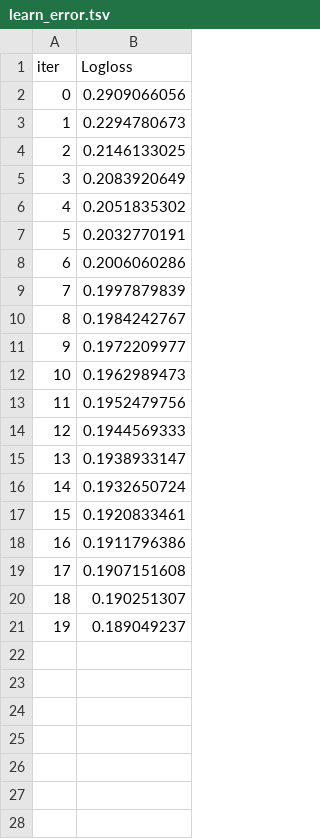
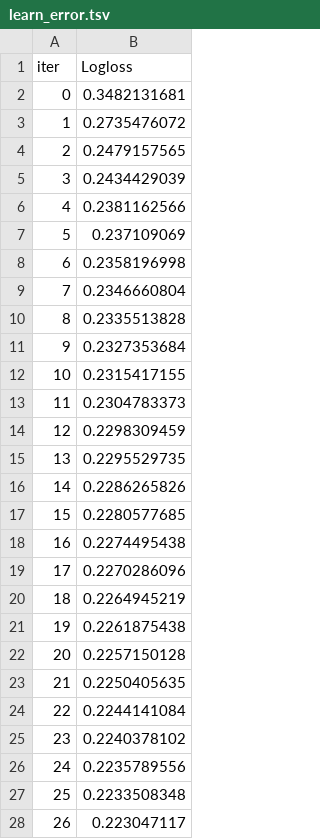
Before and after one commit to carokanns/Trav, a TSV file: spel/v75_tester/catboost_info/learn_error.tsv, drawn as a sheet; only a part is shown; the diff covers the shown part only.

```diff
--- a/spel/v75_tester/catboost_info/learn_error.tsv
+++ b/spel/v75_tester/catboost_info/learn_error.tsv
@@ -1,21 +1,28 @@
 iter	Logloss
-0	0.2909066056
-1	0.2294780673
-2	0.2146133025
-3	0.2083920649
-4	0.2051835302
-5	0.2032770191
-6	0.2006060286
-7	0.1997879839
-8	0.1984242767
-9	0.1972209977
-10	0.1962989473
-11	0.1952479756
-12	0.1944569333
-13	0.1938933147
-14	0.1932650724
-15	0.1920833461
-16	0.1911796386
-17	0.1907151608
-18	0.190251307
-19	0.189049237
+0	0.3482131681
+1	0.2735476072
+2	0.2479157565
+3	0.2434429039
+4	0.2381162566
+5	0.237109069
+6	0.2358196998
+7	0.2346660804
+8	0.2335513828
+9	0.2327353684
+10	0.2315417155
+11	0.2304783373
+12	0.2298309459
+13	0.2295529735
+14	0.2286265826
+15	0.2280577685
+16	0.2274495438
+17	0.2270286096
+18	0.2264945219
+19	0.2261875438
+20	0.2257150128
+21	0.2250405635
+22	0.2244141084
+23	0.2240378102
+24	0.2235789556
+25	0.2233508348
+26	0.223047117
```
Also changed, not shown: 73 added rows elsewhere in this file, spel/perf_flaml.csv, spel/utdelning.csv, 30 other files.
